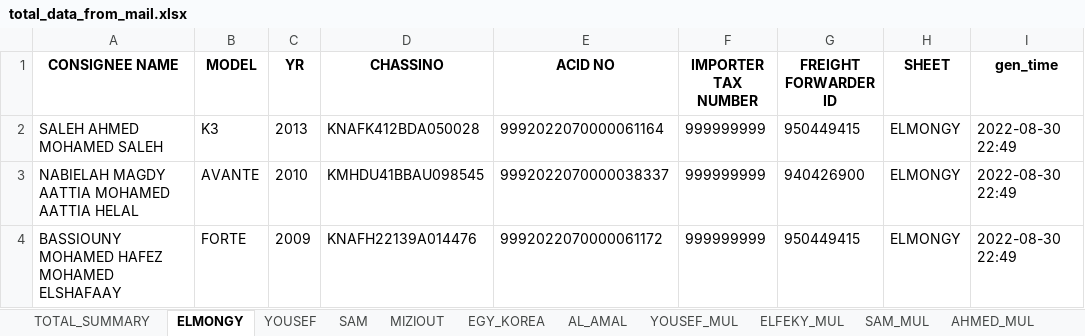
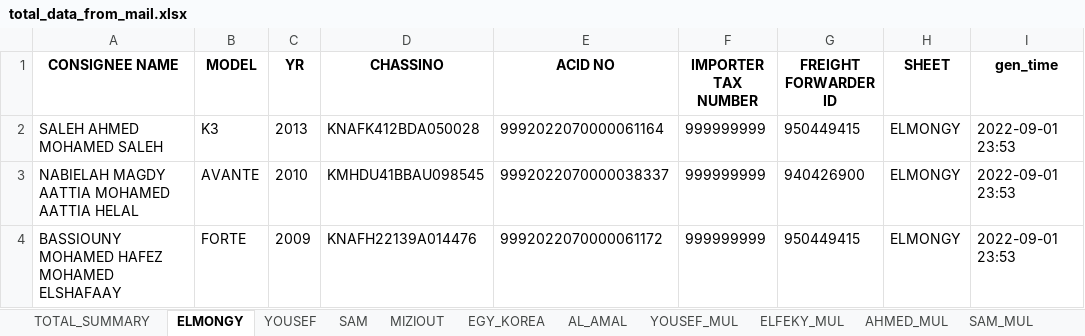
Before and after one commit to Jin-Kwon-Lee/CIG_SCRIPT, an Excel workbook: data/input_mail/result/total_data_from_mail.xlsx, sheet ELMONGY, drawn as a sheet; values as stored, in another font and other column widths than the file's, no borders; the diff names each change by its address in the sheet, - before the commit and + after, or states it on an @@ line.

```diff
--- a/data/input_mail/result/total_data_from_mail.xlsx (sheet ELMONGY)
+++ b/data/input_mail/result/total_data_from_mail.xlsx (sheet ELMONGY)
@@ sheet tab order changed: TOTAL_SUMMARY | ELMONGY | YOUSEF | SAM | MIZIOUT | EGY_KOREA | AL_AMAL | YOUSEF_MUL | ELFEKY_MUL | AHMED_MUL | SAM_MUL @@
-I2:I4 (gen_time): 2022-08-30 22:49
+I2:I4 (gen_time): 2022-09-01 23:53
```
Also changed, not shown: sheet TOTAL_SUMMARY, sheet AL_AMAL, sheet SAM, sheet YOUSEF, sheet AHMED_MUL, sheet YOUSEF_MUL, 4 more sheets, data/input_mail/edi_no_data.xlsx, data/input_mail/mail_copy_in_format.xlsx, 7 other files.
